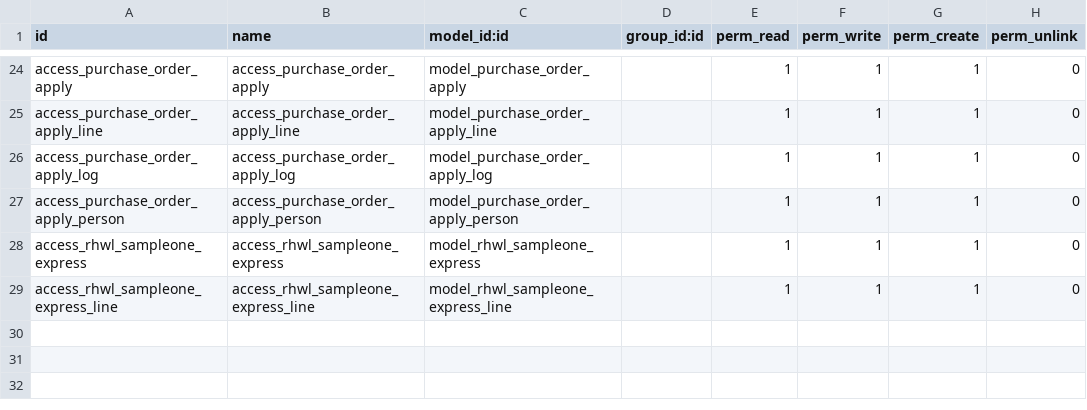
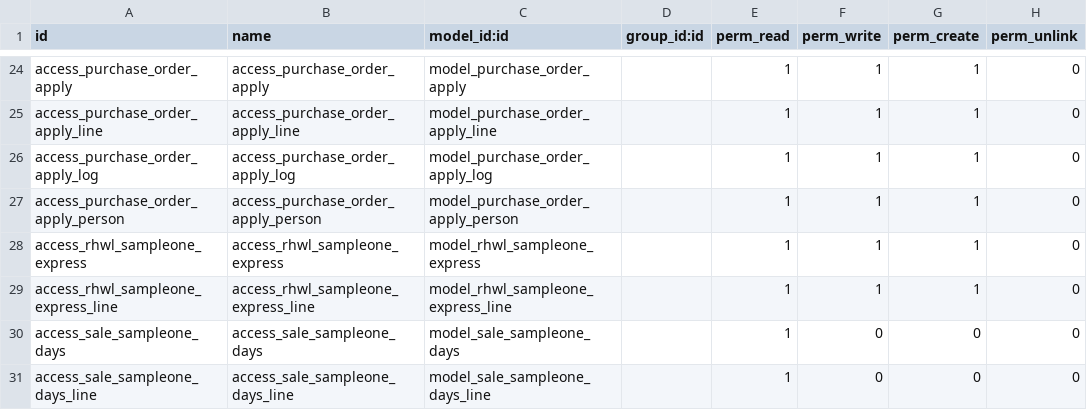
Before and after one commit to vnsofthe/odoo-dev, a CSV file: addons/rhwl/security/ir.model.access.csv, drawn as a sheet; only a part is shown, gaps mark what is left out; the diff names each change by its address in the sheet, - before the commit and + after, or states it on an @@ line.

```diff
--- a/addons/rhwl/security/ir.model.access.csv
+++ b/addons/rhwl/security/ir.model.access.csv
+row 30: access_sale_sampleone_days | access_sale_sampleone_days | model_sale_sampleone_days |  | 1 | 0 | 0 | 0
+row 31: access_sale_sampleone_days_line | access_sale_sampleone_days_line | model_sale_sampleone_days_line |  | 1 | 0 | 0 | 0
```
Also changed, not shown: 3 other files.
